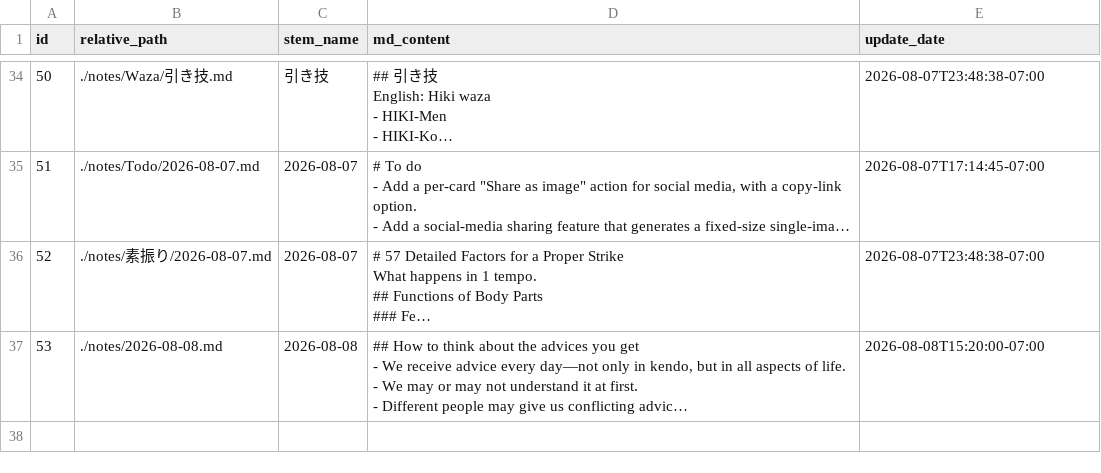
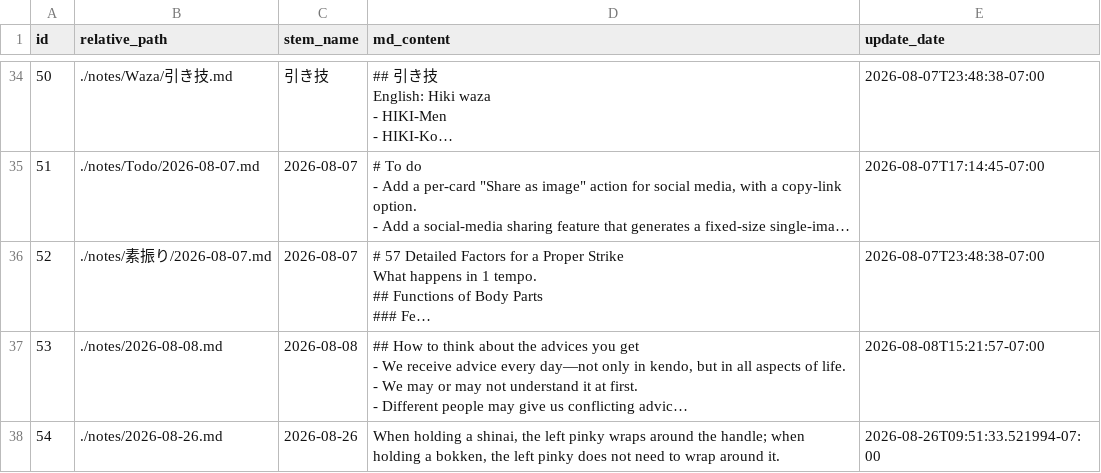
Before and after one commit to KaimingTao/Thinking-Kendo, a CSV file: notes.csv, drawn as a sheet; only a part is shown, gaps mark what is left out; long unchanged cells end in …; the diff names each change by its address in the sheet, - before the commit and + after, or states it on an @@ line.

```diff
--- a/notes.csv
+++ b/notes.csv
-E37 (update_date): 2026-08-08T15:20:00-07:00
+E37 (update_date): 2026-08-08T15:21:57-07:00
+row 38: 54 | ./notes/2026-08-26.md | 2026-08-26 | When holding a shinai, the left pinky wraps around the handle; when holding a bokken, the left pinky does not need to wrap around it. | 2026-08-26T09:51:33.521994-07:00
```
Also changed, not shown: 2 other files.
